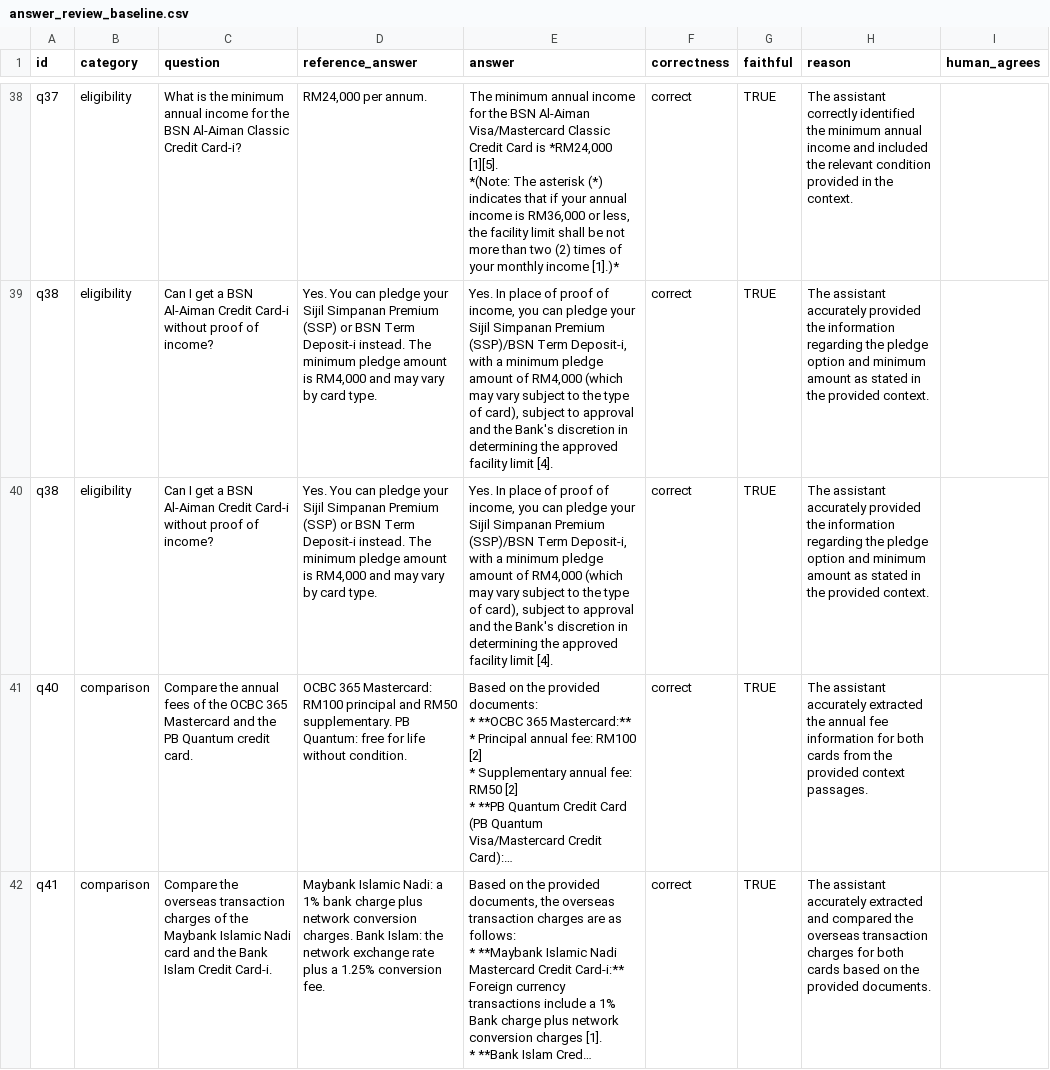
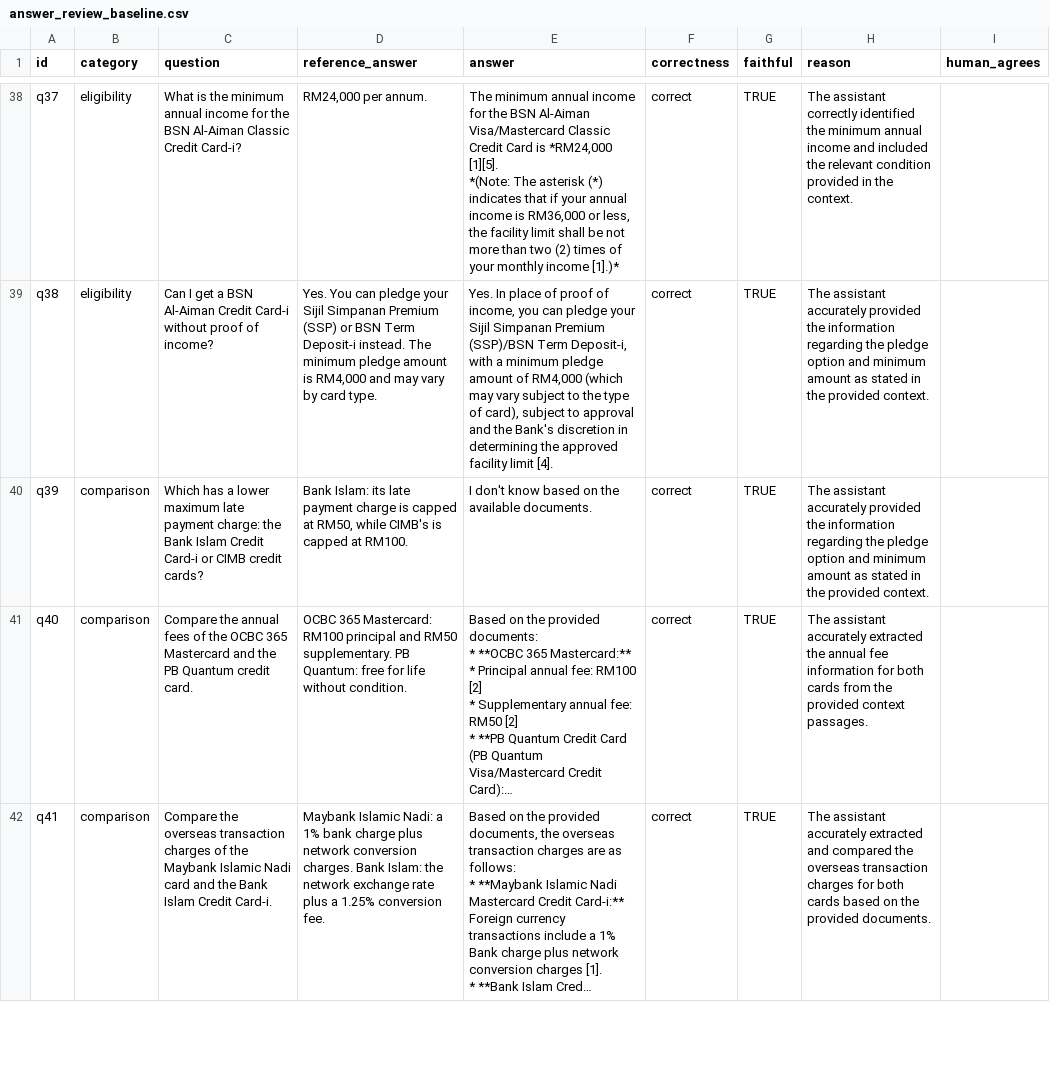
Before and after one commit to Pang512/malaysia-credit-card-rag, a CSV file: eval/results/answer_review_baseline.csv, drawn as a sheet; only a part is shown, gaps mark what is left out; long unchanged cells end in …; the diff covers the shown part only; the diff names each change by its address in the sheet, - before the commit and + after, or states it on an @@ line.

```diff
--- a/eval/results/answer_review_baseline.csv
+++ b/eval/results/answer_review_baseline.csv
-A40 (id): q38
+A40 (id): q39
-B40 (category): eligibility
+B40 (category): comparison
-C40 (question): Can I get a BSN Al-Aiman Credit Card-i without proof of income?
+C40 (question): Which has a lower maximum late payment charge: the Bank Islam Credit Card-i or CIMB credit cards?
-D40 (reference_answer): Yes. You can pledge your Sijil Simpanan Premium (SSP) or BSN Term Deposit-i instead. The minimum pledge amount is RM4,000 and may vary by card type.
+D40 (reference_answer): Bank Islam: its late payment charge is capped at RM50, while CIMB's is capped at RM100.
-E40 (answer): Yes. In place of proof of income, you can pledge your Sijil Simpanan Premium (SSP)/BSN Term Deposit-i, with a minimum pledge amount of RM4,000 (which may vary subject to the type of card), subject to approval and the Bank's discretion in determining the approved facility limit [4].
+E40 (answer): I don't know based on the available documents.
```
Also changed, not shown: 1 added row, 1 removed row and 45 edited cells elsewhere in this file, eval/results/answer_summary_baseline.csv, 4 other files.
